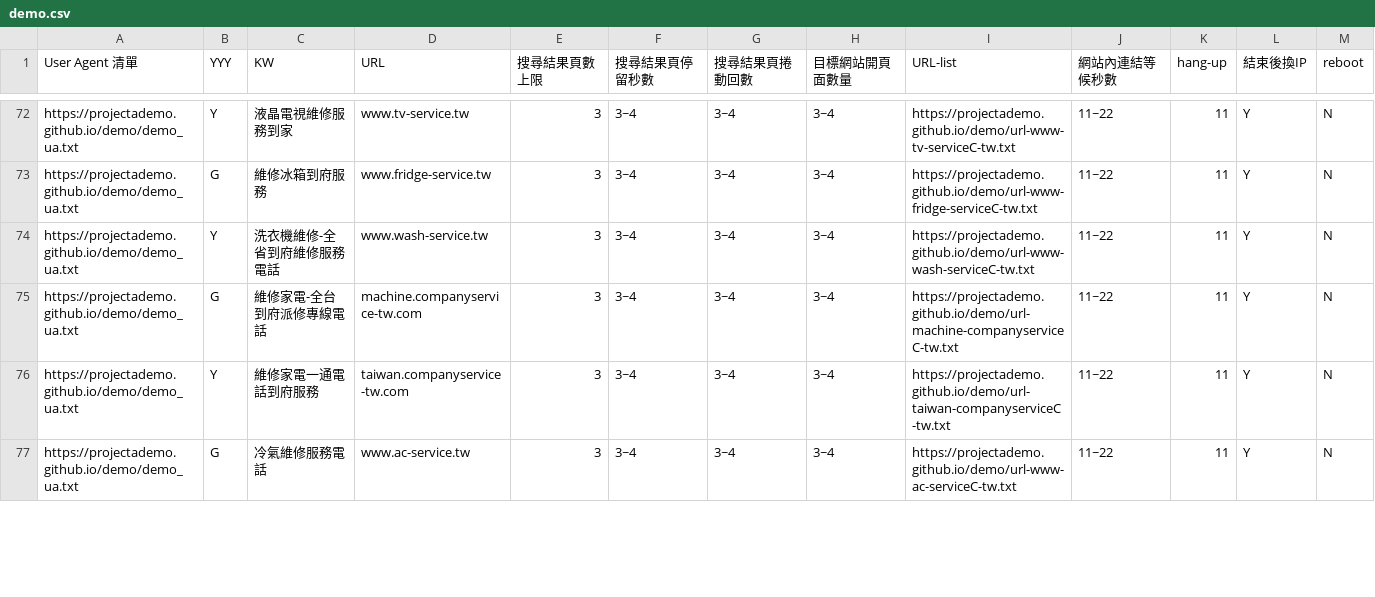
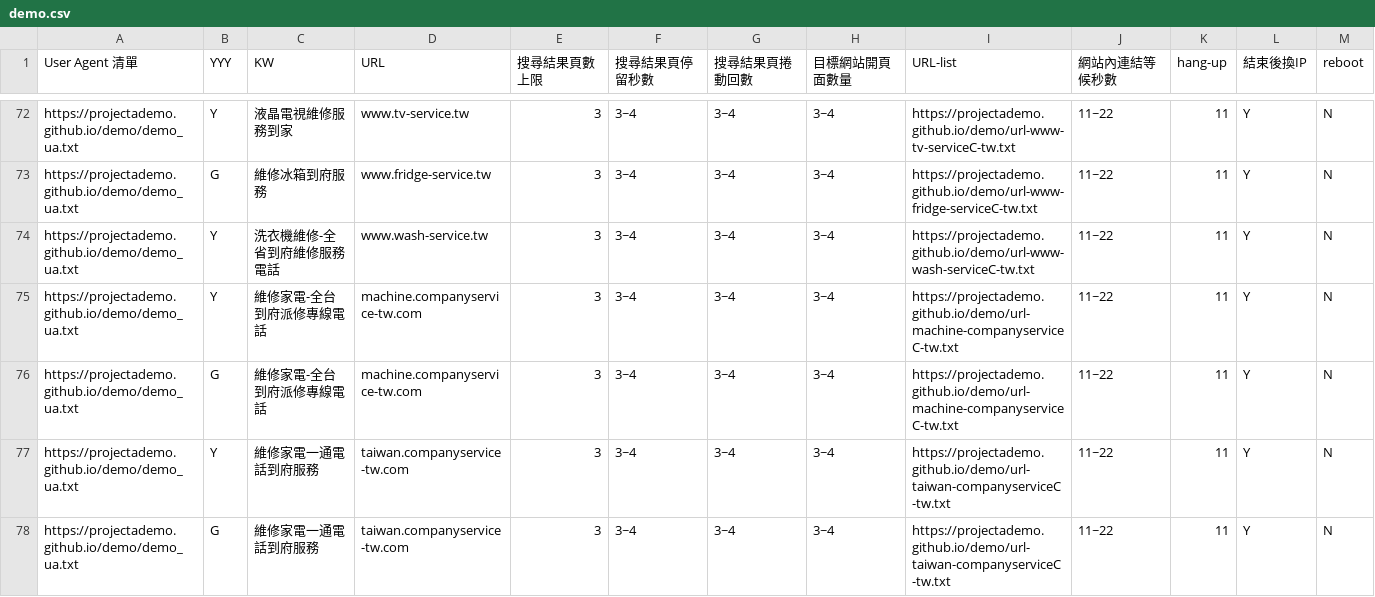
Before and after one commit to projectAdemo/demo, a CSV file: demo.csv, drawn as a sheet; only a part is shown, gaps mark what is left out; the shorter side is filled out with more unchanged rows; the diff covers the shown part only.

Commit message:
Add files via upload

```diff
--- a/demo.csv
+++ b/demo.csv
@@ -74,3 +74,5 @@ https://projectademo.github.io/demo/demo_ua.txt,G,維修冰箱到府服務,www.f
 https://projectademo.github.io/demo/demo_ua.txt,Y,洗衣機維修-全省到府維修服務電話,www.wash-service.tw,3,3~4,3~4,3~4,https://projectademo.github.io/demo/url-www-wash-serviceC-tw.txt,11~22,11,Y,N
+https://projectademo.github.io/demo/demo_ua.txt,Y,維修家電-全台到府派修專線電話,machine.companyservice-tw.com,3,3~4,3~4,3~4,https://projectademo.github.io/demo/url-machine-companyserviceC-tw.txt,11~22,11,Y,N
 https://projectademo.github.io/demo/demo_ua.txt,G,維修家電-全台到府派修專線電話,machine.companyservice-tw.com,3,3~4,3~4,3~4,https://projectademo.github.io/demo/url-machine-companyserviceC-tw.txt,11~22,11,Y,N
 https://projectademo.github.io/demo/demo_ua.txt,Y,維修家電一通電話到府服務,taiwan.companyservice-tw.com,3,3~4,3~4,3~4,https://projectademo.github.io/demo/url-taiwan-companyserviceC-tw.txt,11~22,11,Y,N
+https://projectademo.github.io/demo/demo_ua.txt,G,維修家電一通電話到府服務,taiwan.companyservice-tw.com,3,3~4,3~4,3~4,https://projectademo.github.io/demo/url-taiwan-companyserviceC-tw.txt,11~22,11,Y,N
```
Also changed, not shown: 1 moved row and 4 edited cells elsewhere in this file.
